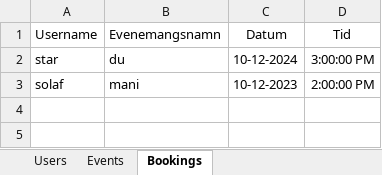
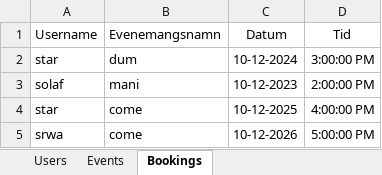
Before and after one commit to glena04/WpfTicketBooking1, an Excel workbook: TicketBookingDataK.xlsx, sheet Bookings, drawn as a sheet; values as stored, in another font and other column widths than the file's, no borders; the diff names each change by its address in the sheet, - before the commit and + after, or states it on an @@ line.

Commit message:
excel file update

```diff
--- a/TicketBookingDataK.xlsx (sheet Bookings)
+++ b/TicketBookingDataK.xlsx (sheet Bookings)
-B2 (Evenemangsnamn): du
+B2 (Evenemangsnamn): dum
+row 4: star | come | 10-12-2025 | 4:00:00 PM
+row 5: srwa | come | 10-12-2026 | 5:00:00 PM
```
Also changed, not shown: sheet Events.
